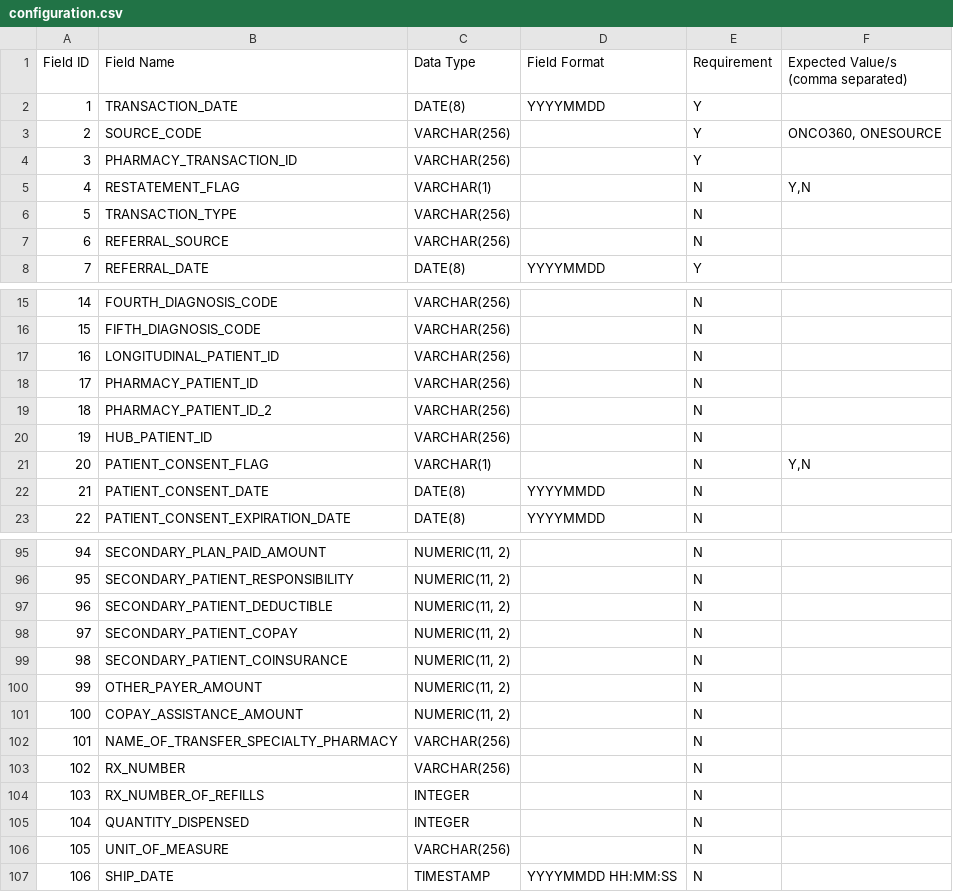
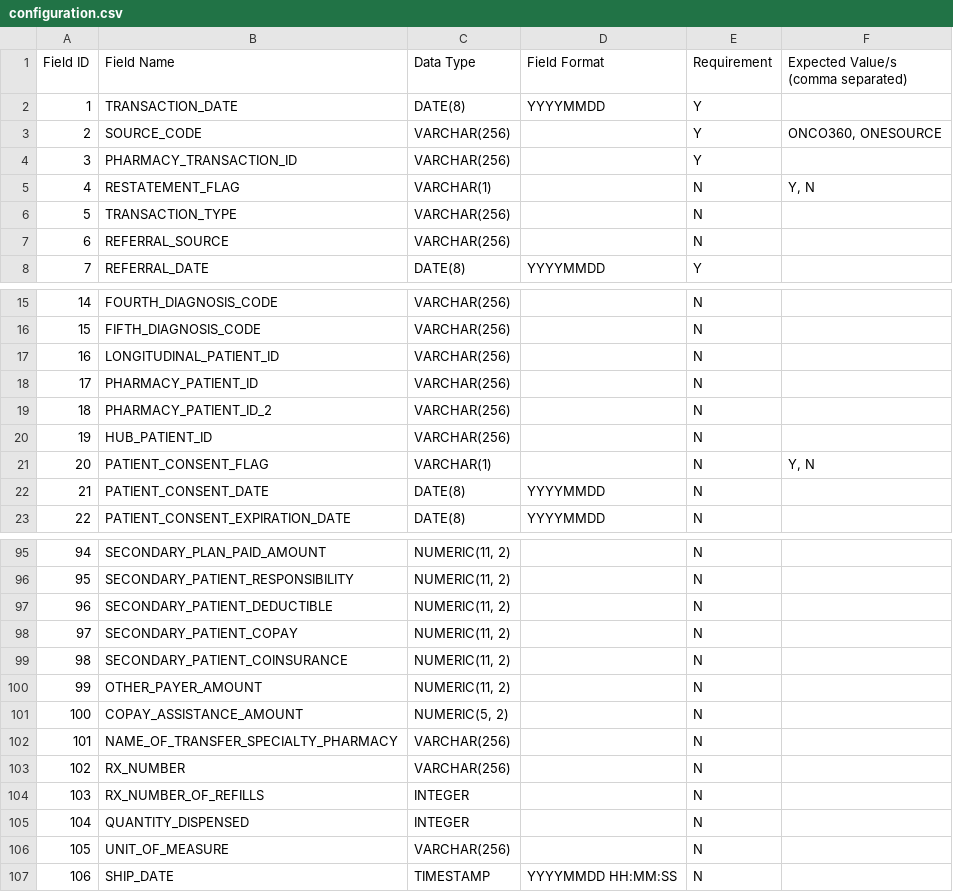
Before and after one commit to VishwajeetAnekar/sample-checking, a CSV file: configuration.csv, drawn as a sheet; only a part is shown, gaps mark what is left out.

```diff
--- a/configuration.csv
+++ b/configuration.csv
@@ -4,3 +4,3 @@ Field ID,Field Name,Data Type,Field Format,Requirement,Expected Value/s (comma s
 3,PHARMACY_TRANSACTION_ID,VARCHAR(256),,Y,
-4,RESTATEMENT_FLAG,VARCHAR(1),,N,"Y,N"
+4,RESTATEMENT_FLAG,VARCHAR(1),,N,"Y, N"
 5,TRANSACTION_TYPE,VARCHAR(256),,N,
@@ -20,3 +20,3 @@ Field ID,Field Name,Data Type,Field Format,Requirement,Expected Value/s (comma s
 19,HUB_PATIENT_ID,VARCHAR(256),,N,
-20,PATIENT_CONSENT_FLAG,VARCHAR(1),,N,"Y,N"
+20,PATIENT_CONSENT_FLAG,VARCHAR(1),,N,"Y, N"
 21,PATIENT_CONSENT_DATE,DATE(8),YYYYMMDD,N,
@@ -100,3 +100,3 @@ Field ID,Field Name,Data Type,Field Format,Requirement,Expected Value/s (comma s
 99,OTHER_PAYER_AMOUNT,"NUMERIC(11, 2)",,N,
-100,COPAY_ASSISTANCE_AMOUNT,"NUMERIC(11, 2)",,N,
+100,COPAY_ASSISTANCE_AMOUNT,"NUMERIC(5, 2)",,N,
 101,NAME_OF_TRANSFER_SPECIALTY_PHARMACY,VARCHAR(256),,N,
```
Also changed, not shown: Results/duplicate_keys_validation_result.csv, Results/unique_value_validation_result.csv, 17 other files.
